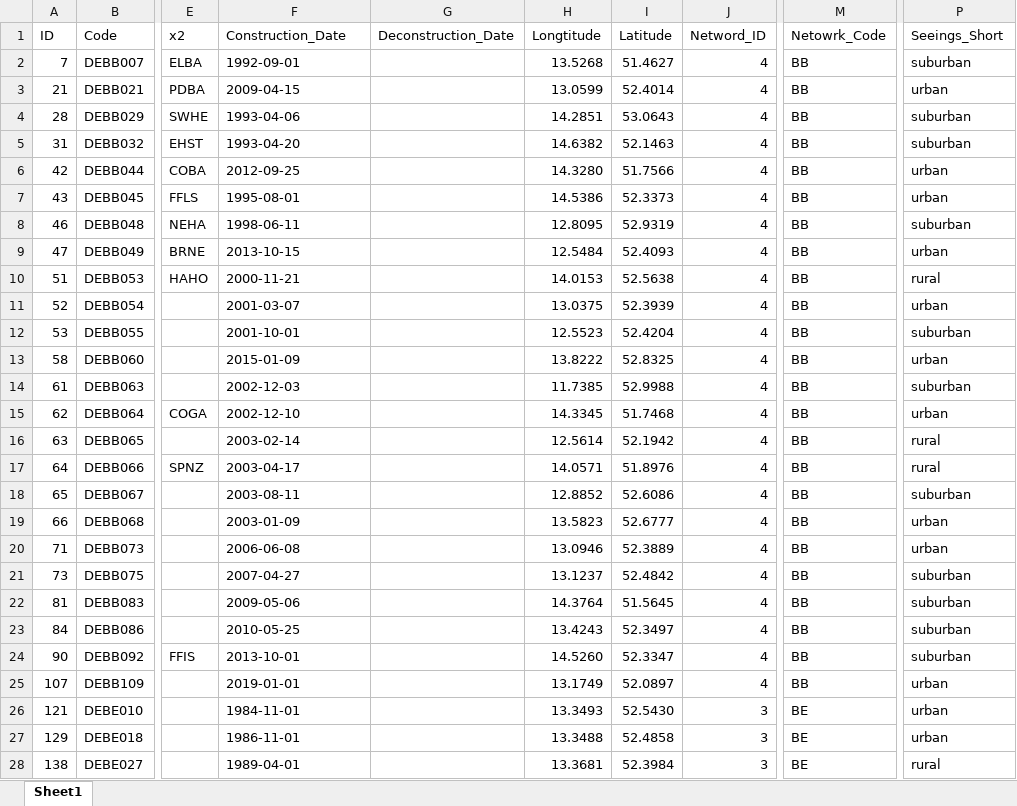
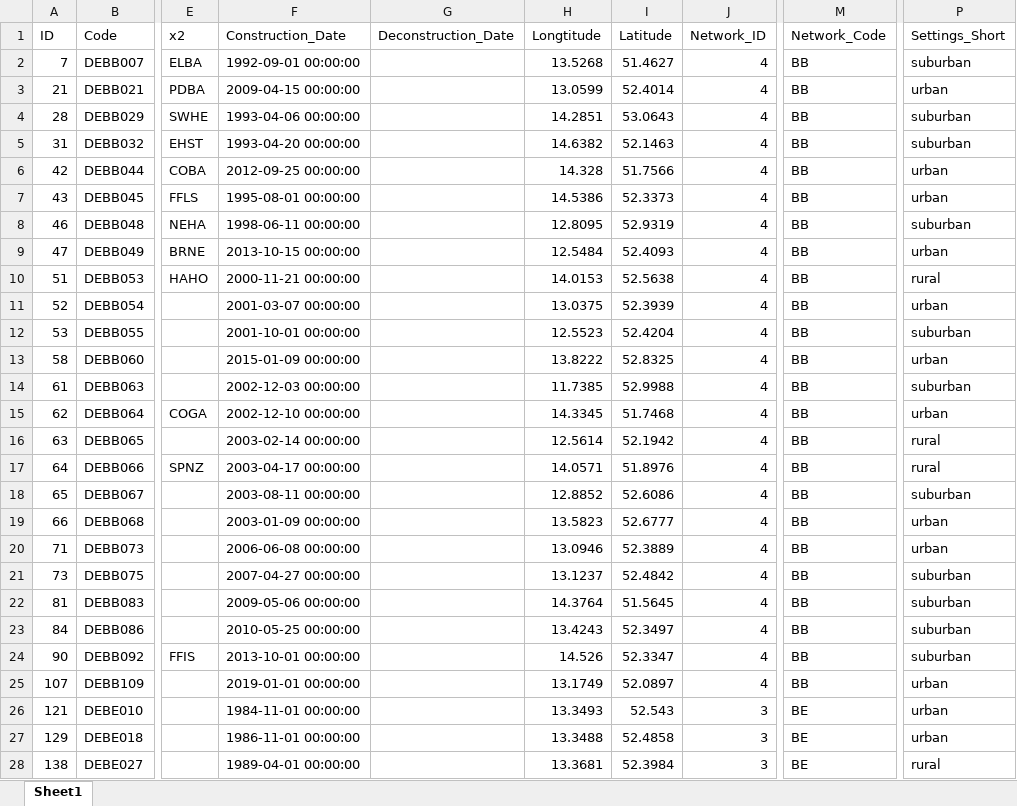
Before and after one commit to JFriedrich29/Studienarbeit-Data-Analytics, an Excel workbook: Bearbeitung/Stations.xlsx, sheet Sheet1, drawn as a sheet; only a part is shown, gaps mark what is left out; values as stored, in another font and other column widths than the file's, no cell formats; the diff covers the shown part only; the diff names each change by its address in the sheet, - before the commit and + after, or states it on an @@ line.

Commit message:
Converted colums to correct datatype

```diff
--- a/Bearbeitung/Stations.xlsx (sheet Sheet1)
+++ b/Bearbeitung/Stations.xlsx (sheet Sheet1)
-J1: Netword_ID
+J1: Network_ID
-M1: Netowrk_Code
+M1: Network_Code
-P1: Seeings_Short
+P1: Settings_Short
-F2 (Construction_Date): 1992-09-01
+F2 (Construction_Date): 1992-09-01 00:00:00
-F3 (Construction_Date): 2009-04-15
+F3 (Construction_Date): 2009-04-15 00:00:00
-F4 (Construction_Date): 1993-04-06
+F4 (Construction_Date): 1993-04-06 00:00:00
-F5 (Construction_Date): 1993-04-20
+F5 (Construction_Date): 1993-04-20 00:00:00
-F6 (Construction_Date): 2012-09-25
+F6 (Construction_Date): 2012-09-25 00:00:00
-H6 (Longtitude): 14.3280
+H6 (Longtitude): 14.328
-F7 (Construction_Date): 1995-08-01
+F7 (Construction_Date): 1995-08-01 00:00:00
-F8 (Construction_Date): 1998-06-11
+F8 (Construction_Date): 1998-06-11 00:00:00
-F9 (Construction_Date): 2013-10-15
+F9 (Construction_Date): 2013-10-15 00:00:00
-F10 (Construction_Date): 2000-11-21
+F10 (Construction_Date): 2000-11-21 00:00:00
-F11 (Construction_Date): 2001-03-07
+F11 (Construction_Date): 2001-03-07 00:00:00
-F12 (Construction_Date): 2001-10-01
+F12 (Construction_Date): 2001-10-01 00:00:00
-F13 (Construction_Date): 2015-01-09
+F13 (Construction_Date): 2015-01-09 00:00:00
-F14 (Construction_Date): 2002-12-03
+F14 (Construction_Date): 2002-12-03 00:00:00
-F15 (Construction_Date): 2002-12-10
+F15 (Construction_Date): 2002-12-10 00:00:00
-F16 (Construction_Date): 2003-02-14
+F16 (Construction_Date): 2003-02-14 00:00:00
-F17 (Construction_Date): 2003-04-17
+F17 (Construction_Date): 2003-04-17 00:00:00
-F18 (Construction_Date): 2003-08-11
+F18 (Construction_Date): 2003-08-11 00:00:00
-F19 (Construction_Date): 2003-01-09
+F19 (Construction_Date): 2003-01-09 00:00:00
-F20 (Construction_Date): 2006-06-08
+F20 (Construction_Date): 2006-06-08 00:00:00
-F21 (Construction_Date): 2007-04-27
+F21 (Construction_Date): 2007-04-27 00:00:00
-F22 (Construction_Date): 2009-05-06
+F22 (Construction_Date): 2009-05-06 00:00:00
-F23 (Construction_Date): 2010-05-25
+F23 (Construction_Date): 2010-05-25 00:00:00
-F24 (Construction_Date): 2013-10-01
+F24 (Construction_Date): 2013-10-01 00:00:00
-H24 (Longtitude): 14.5260
+H24 (Longtitude): 14.526
-F25 (Construction_Date): 2019-01-01
+F25 (Construction_Date): 2019-01-01 00:00:00
-F26 (Construction_Date): 1984-11-01
+F26 (Construction_Date): 1984-11-01 00:00:00
-I26 (Latitude): 52.5430
+I26 (Latitude): 52.543
-F27 (Construction_Date): 1986-11-01
+F27 (Construction_Date): 1986-11-01 00:00:00
-F28 (Construction_Date): 1989-04-01
+F28 (Construction_Date): 1989-04-01 00:00:00
```
Also changed, not shown: 500 edited cells elsewhere in this sheet, cell formats, 1 other file.
